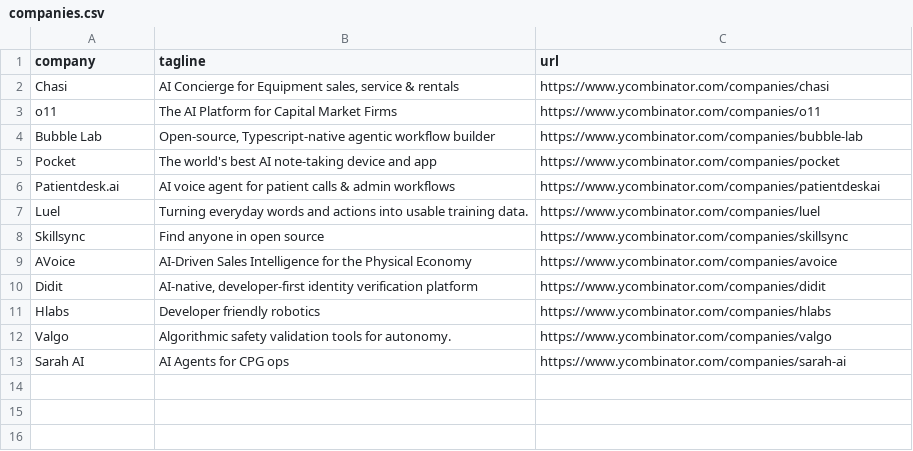
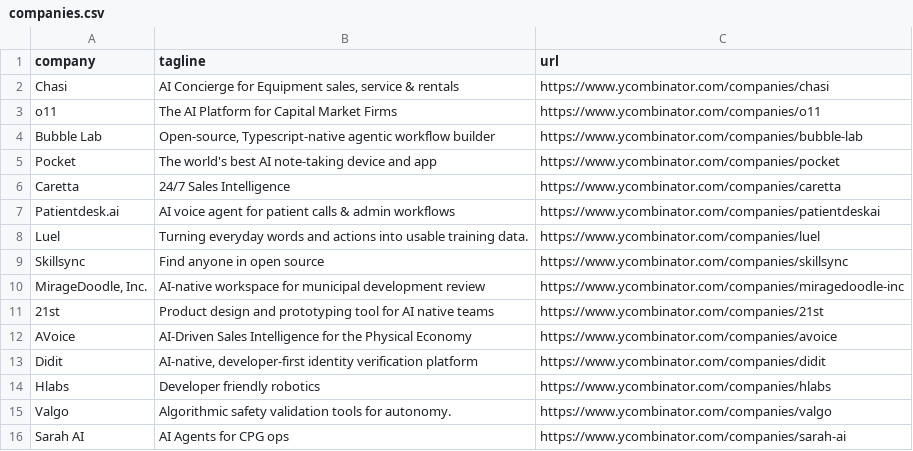
Before and after one commit to mcottle1/yc-updates, a CSV file: companies.csv, drawn as a sheet; the diff names each change by its address in the sheet, - before the commit and + after, or states it on an @@ line.

```diff
--- a/companies.csv
+++ b/companies.csv
+row 6: Caretta | 24/7 Sales Intelligence | https://www.ycombinator.com/companies/caretta
+row 10: MirageDoodle, Inc. | AI-native workspace for municipal development review | https://www.ycombinator.com/companies/miragedoodle-inc
+row 11: 21st | Product design and prototyping tool for AI native teams | https://www.ycombinator.com/companies/21st
```
